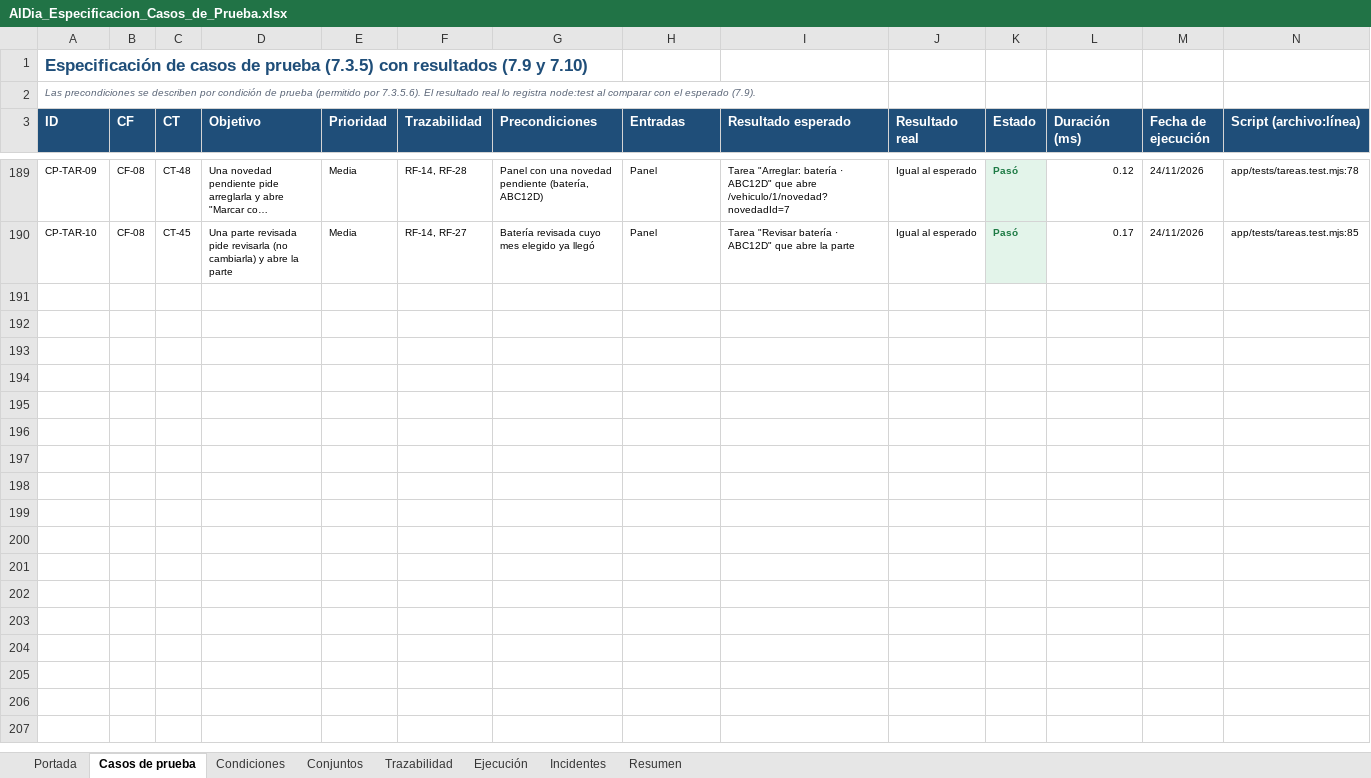
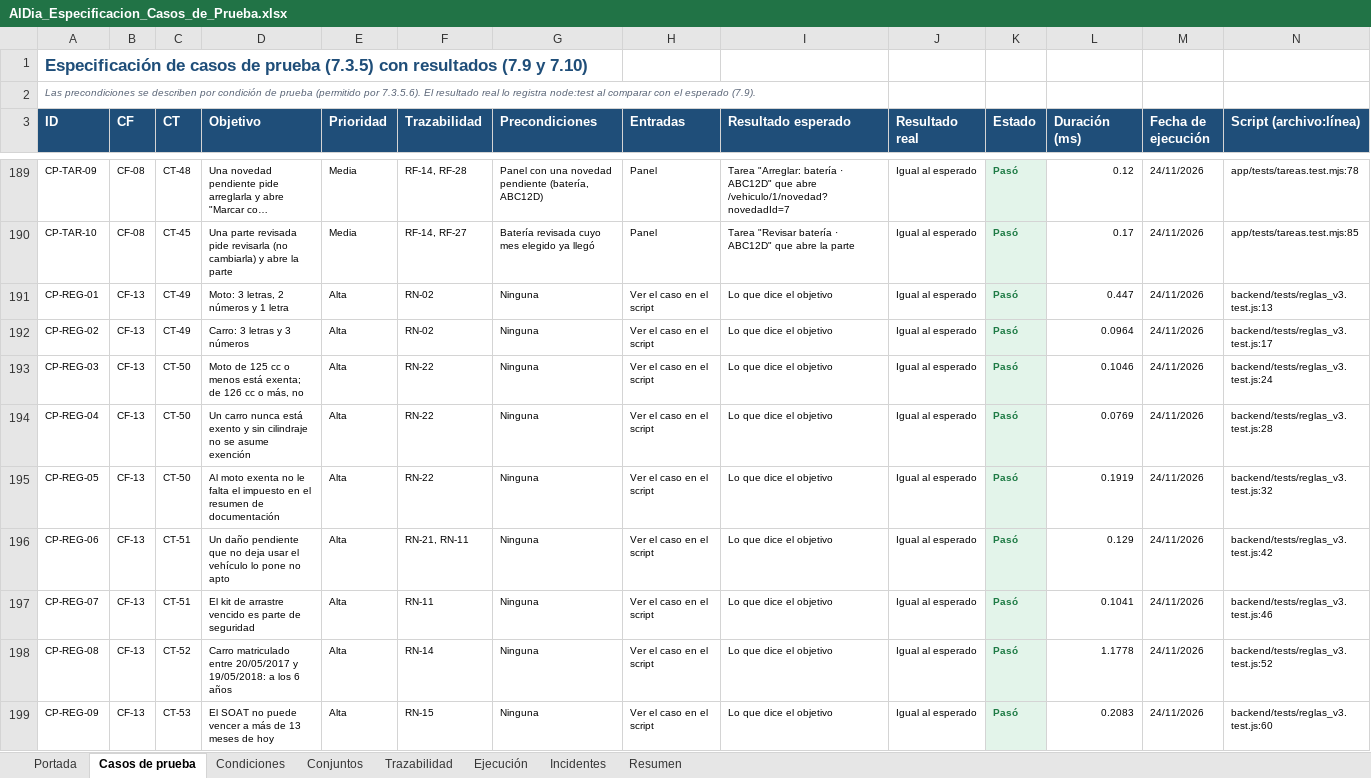
Before and after one commit to santiagohigueraorj12-dev/AlDia_PY, an Excel workbook: docs/pruebas/AlDia_Especificacion_Casos_de_Prueba.xlsx, sheet Casos de prueba, drawn as a sheet; only a part is shown, gaps mark what is left out; long unchanged cells end in …; values as stored, in another font and other column widths than the file's, no borders; the diff covers the shown part only; the diff names each change by its address in the sheet, - before the commit and + after, or states it on an @@ line.

Commit message:
Lógica de negocio revisada (tipo de moto y cilindraje, motos de hasta 125 cc sin impuesto, placa según el tipo, km según las lecturas, tope y fecha sugerida al renovar, daño que no deja usar el vehículo, transferencia de vehículos), más azul del logo y documentos al día

```diff
--- a/docs/pruebas/AlDia_Especificacion_Casos_de_Prueba.xlsx (sheet Casos de prueba)
+++ b/docs/pruebas/AlDia_Especificacion_Casos_de_Prueba.xlsx (sheet Casos de prueba)
+row 191: CP-REG-01 | CF-13 | CT-49 | Moto: 3 letras, 2 números y 1 letra | Alta | RN-02 | Ninguna | Ver el caso en el script | Lo que dice el objetivo | Igual al esperado | Pasó | 0.447 | 24/11/2026 | backend/tests/reglas_v3.test.js:13
+row 192: CP-REG-02 | CF-13 | CT-49 | Carro: 3 letras y 3 números | Alta | RN-02 | Ninguna | Ver el caso en el script | Lo que dice el objetivo | Igual al esperado | Pasó | 0.0964 | 24/11/2026 | backend/tests/reglas_v3.test.js:17
+row 193: CP-REG-03 | CF-13 | CT-50 | Moto de 125 cc o menos está exenta; de 126 cc o más, no | Alta | RN-22 | Ninguna | Ver el caso en el script | Lo que dice el objetivo | Igual al esperado | Pasó | 0.1046 | 24/11/2026 | backend/tests/reglas_v3.test.js:24
+row 194: CP-REG-04 | CF-13 | CT-50 | Un carro nunca está exento y sin cilindraje no se asume exención | Alta | RN-22 | Ninguna | Ver el caso en el script | Lo que dice el objetivo | Igual al esperado | Pasó | 0.0769 | 24/11/2026 | backend/tests/reglas_v3.test.js:28
+row 195: CP-REG-05 | CF-13 | CT-50 | Al moto exenta no le falta el impuesto en el resumen de documentación | Alta | RN-22 | Ninguna | Ver el caso en el script | Lo que dice el objetivo | Igual al esperado | Pasó | 0.1919 | 24/11/2026 | backend/tests/reglas_v3.test.js:32
+row 196: CP-REG-06 | CF-13 | CT-51 | Un daño pendiente que no deja usar el vehículo lo pone no apto | Alta | RN-21, RN-11 | Ninguna | Ver el caso en el script | Lo que dice el objetivo | Igual al esperado | Pasó | 0.129 | 24/11/2026 | backend/tests/reglas_v3.test.js:42
+row 197: CP-REG-07 | CF-13 | CT-51 | El kit de arrastre vencido es parte de seguridad | Alta | RN-11 | Ninguna | Ver el caso en el script | Lo que dice el objetivo | Igual al esperado | Pasó | 0.1041 | 24/11/2026 | backend/tests/reglas_v3.test.js:46
+row 198: CP-REG-08 | CF-13 | CT-52 | Carro matriculado entre 20/05/2017 y 19/05/2018: a los 6 años | Alta | RN-14 | Ninguna | Ver el caso en el script | Lo que dice el objetivo | Igual al esperado | Pasó | 1.1778 | 24/11/2026 | backend/tests/reglas_v3.test.js:52
+row 199: CP-REG-09 | CF-13 | CT-53 | El SOAT no puede vencer a más de 13 meses de hoy | Alta | RN-15 | Ninguna | Ver el caso en el script | Lo que dice el objetivo | Igual al esperado | Pasó | 0.2083 | 24/11/2026 | backend/tests/reglas_v3.test.js:60
```
Also changed, not shown: 8 added rows elsewhere in this sheet, sheet Condiciones, sheet Resumen, sheet Trazabilidad, sheet Conjuntos, sheet Portada, sheet Ejecución, 43 other files.
